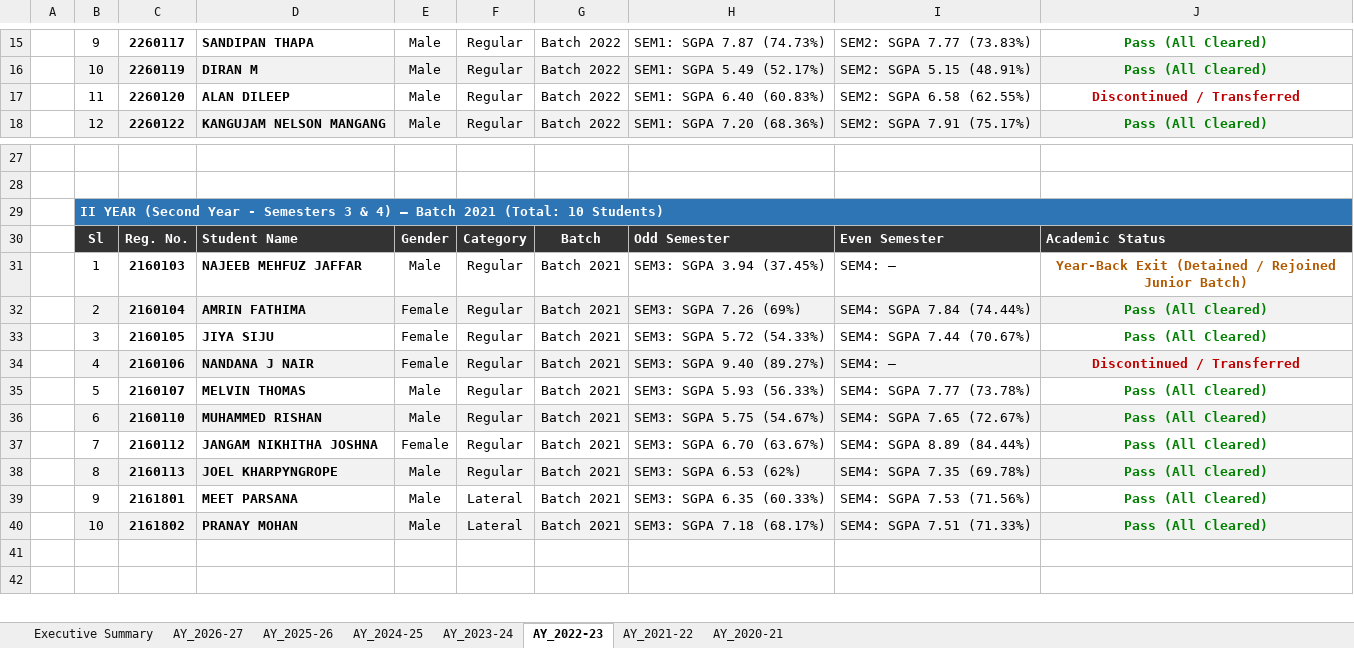
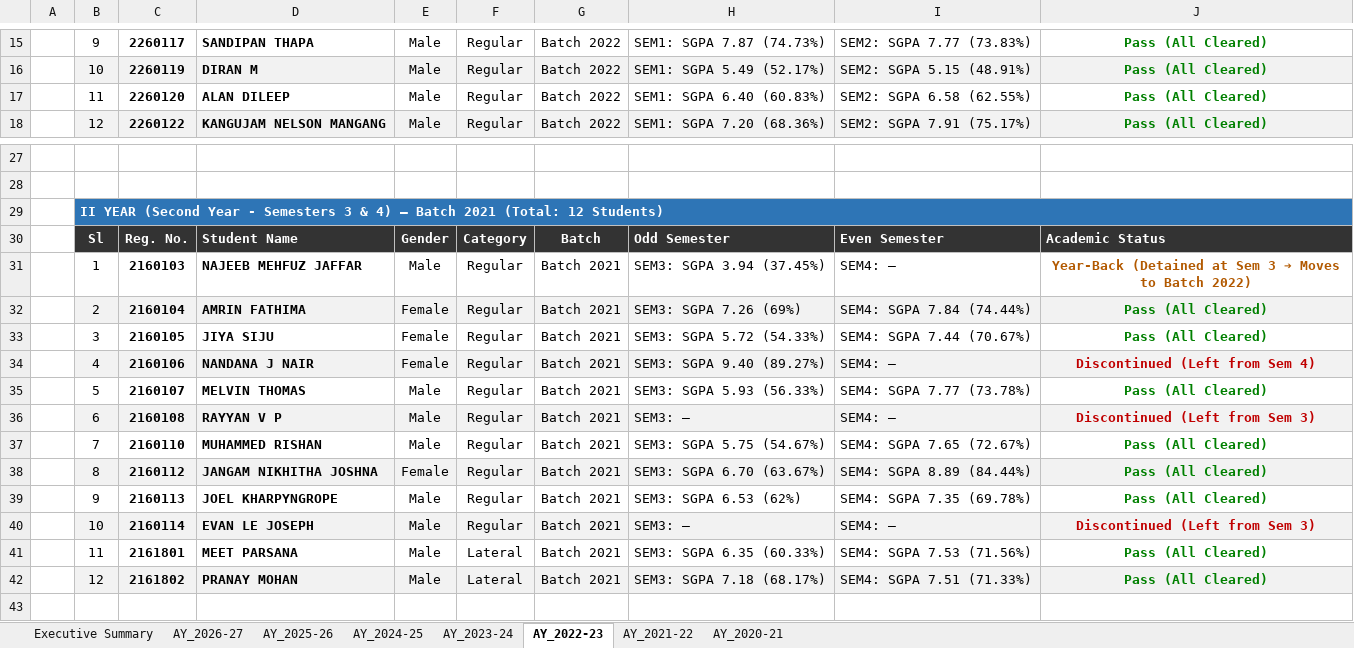
Before and after one commit to PradhanArpan/NBA_StudentProgression, an Excel workbook: Civil_Engineering_Academic_Year_Student_Lists_2020_to_2027.xlsx, sheet AY_2022-23, drawn as a sheet; only a part is shown, gaps mark what is left out; the shorter side is filled out with more unchanged rows; values as stored, in another font and other column widths than the file's, no borders; addresses are those after the commit; the diff names each change by its address in the sheet, - before the commit and + after, or states it on an @@ line.

Commit message:
feat: Add progression status & year-back lineage manager in student modal and enforce junior batch transfer logic

```diff
--- a/Civil_Engineering_Academic_Year_Student_Lists_2020_to_2027.xlsx (sheet AY_2022-23)
+++ b/Civil_Engineering_Academic_Year_Student_Lists_2020_to_2027.xlsx (sheet AY_2022-23)
-J17: Discontinued / Transferred
+J17: Pass (All Cleared)
-J17 text colour: #C00000
+J17 text colour: #008000
-B29: …2021 (Total: 10 Students)
+B29: …2021 (Total: 12 Students)
-J31: Year-Back Exit (Detained / Rejoined Junior Batch)
+J31: Year-Back (Detained at Sem 3 ➔ Moves to Batch 2022)
-J34: Discontinued / Transferred
+J34: Discontinued (Left from Sem 4)
+row 36:  | 6 | 2160108 | RAYYAN V P | Male | Regular | Batch 2021 | SEM3: — | SEM4: — | Discontinued (Left from Sem 3)
-B37: 6
+B37: 7
-B37:J37 fill: #F2F2F2
+B37:J37 fill: none
-B38: 7
+B38: 8
-B38:J38 fill: none
+B38:J38 fill: #F2F2F2
-B39: 8
+B39: 9
-B39:J39 fill: #F2F2F2
+B39:J39 fill: none
+row 40:  | 10 | 2160114 | EVAN LE JOSEPH | Male | Regular | Batch 2021 | SEM3: — | SEM4: — | Discontinued (Left from Sem 3)
-B41: 9
+B41: 11
-B42: 10
+B42: 12
```
Also changed, not shown: sheet AY_2024-25, sheet AY_2023-24, sheet AY_2025-26, sheet AY_2026-27, sheet Executive Summary, sheet AY_2021-22, 1 more sheet, public/Civil_Engineering_Academic_Year_Student_Lists_2020_to_2027.xlsx, 2 other files.
